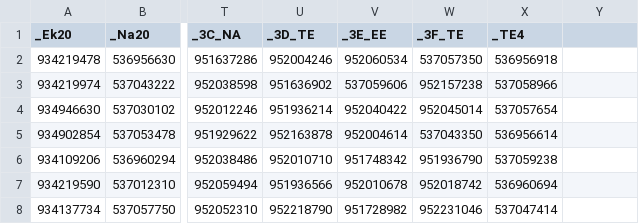
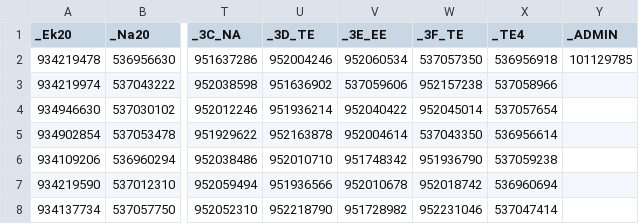
Before and after one commit to FredrikNyberg1/Baltic-lunchtag, a CSV file: taggar.csv, drawn as a sheet; only a part is shown, gaps mark what is left out; the diff names each change by its address in the sheet, - before the commit and + after, or states it on an @@ line.

```diff
--- a/taggar.csv
+++ b/taggar.csv
-Y1: (empty)
+Y1: _ADMIN
-Y2 (_ADMIN): (empty)
+Y2 (_ADMIN): 101129785
```
Also changed, not shown: 2 other files.
